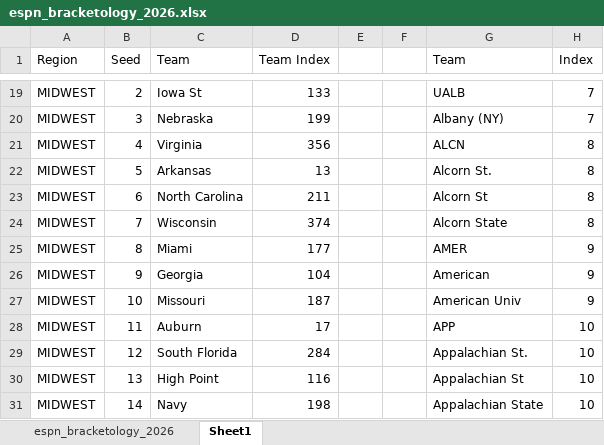
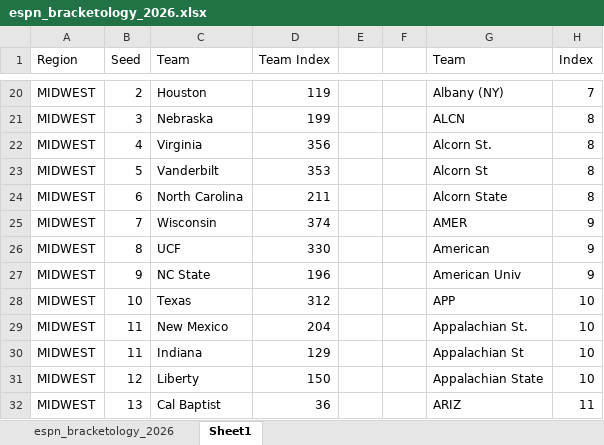
Before and after one commit to ryanbrowder/marchMadness, an Excel workbook: L1/data/bracketology/espn_bracketology_2026.xlsx, sheet Sheet1, drawn as a sheet; only a part is shown, gaps mark what is left out; values as stored, in another font and other column widths than the file's, no borders; removed rows and columns are numbered as before the commit, all else as after; the diff covers the shown part only; the diff names each change by its address in the sheet, - before the commit and + after, or states it on an @@ line.

```diff
--- a/L1/data/bracketology/espn_bracketology_2026.xlsx (sheet Sheet1)
+++ b/L1/data/bracketology/espn_bracketology_2026.xlsx (sheet Sheet1)
-C20 (Team): Iowa St
+C20 (Team): Houston
-D20 (Team Index): 133
+D20 (Team Index): 119
-G20 (Team): UALB
+G20 (Team): Albany (NY)
-G21 (Team): Albany (NY)
+G21 (Team): ALCN
-H21 (Index): 7
+H21 (Index): 8
-G22 (Team): ALCN
+G22 (Team): Alcorn St.
-C23 (Team): Arkansas
+C23 (Team): Vanderbilt
-D23 (Team Index): 13
+D23 (Team Index): 353
-G23 (Team): Alcorn St.
+G23 (Team): Alcorn St
-G24 (Team): Alcorn St
+G24 (Team): Alcorn State
-G25 (Team): Alcorn State
+G25 (Team): AMER
-H25 (Index): 8
+H25 (Index): 9
-C26 (Team): Miami
+C26 (Team): UCF
-D26 (Team Index): 177
+D26 (Team Index): 330
-G26 (Team): AMER
+G26 (Team): American
-C27 (Team): Georgia
+C27 (Team): NC State
-D27 (Team Index): 104
+D27 (Team Index): 196
-G27 (Team): American
+G27 (Team): American Univ
-row 27: MIDWEST | 10 | Missouri | 187 |  |  | American Univ | 9
-B28 (Seed): 11
+B28 (Seed): 10
-C28 (Team): Auburn
+C28 (Team): Texas
-D28 (Team Index): 17
+D28 (Team Index): 312
-B29 (Seed): 12
+B29 (Seed): 11
-C29 (Team): South Florida
+C29 (Team): New Mexico
-D29 (Team Index): 284
+D29 (Team Index): 204
-B30 (Seed): 13
+B30 (Seed): 11
-C30 (Team): High Point
+C30 (Team): Indiana
-D30 (Team Index): 116
+D30 (Team Index): 129
-B31 (Seed): 14
+B31 (Seed): 12
-C31 (Team): Navy
+C31 (Team): Liberty
-D31 (Team Index): 198
+D31 (Team Index): 150
+row 32: MIDWEST | 13 | Cal Baptist | 36 |  |  | ARIZ | 11
```
Also changed, not shown: 11 added rows, 11 removed rows and 104 edited cells elsewhere in this sheet, sheet espn_bracketology_2026, formulas that keep their value, 15 other files.
